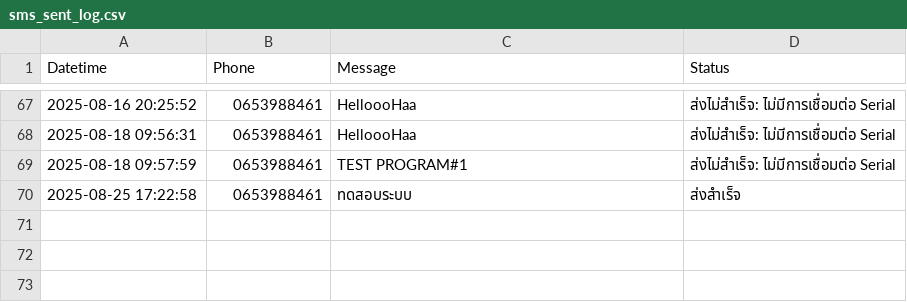
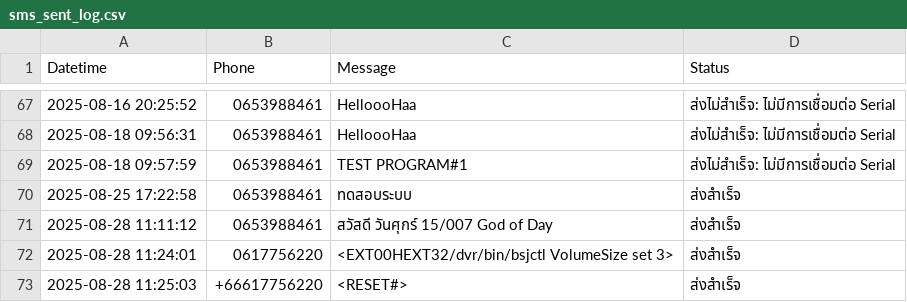
Before and after one commit to Kittiphon02/SimBox_Project, a CSV file: log/sms_sent_log.csv, drawn as a sheet; only a part is shown, gaps mark what is left out; the diff names each change by its address in the sheet, - before the commit and + after, or states it on an @@ line.

```diff
--- a/log/sms_sent_log.csv
+++ b/log/sms_sent_log.csv
+row 71: 2025-08-28 11:11:12 | 0653988461 | สวัสดี วันศุกร์ 15/007 God of Day | ส่งสำเร็จ
+row 72: 2025-08-28 11:24:01 | 0617756220 | <EXT00HEXT32/dvr/bin/bsjctl VolumeSize set 3> | ส่งสำเร็จ
+row 73: 2025-08-28 11:25:03 | +66617756220 | <RESET#> | ส่งสำเร็จ
```
Also changed, not shown: log/sms_inbox_log.csv, 6 other files.
